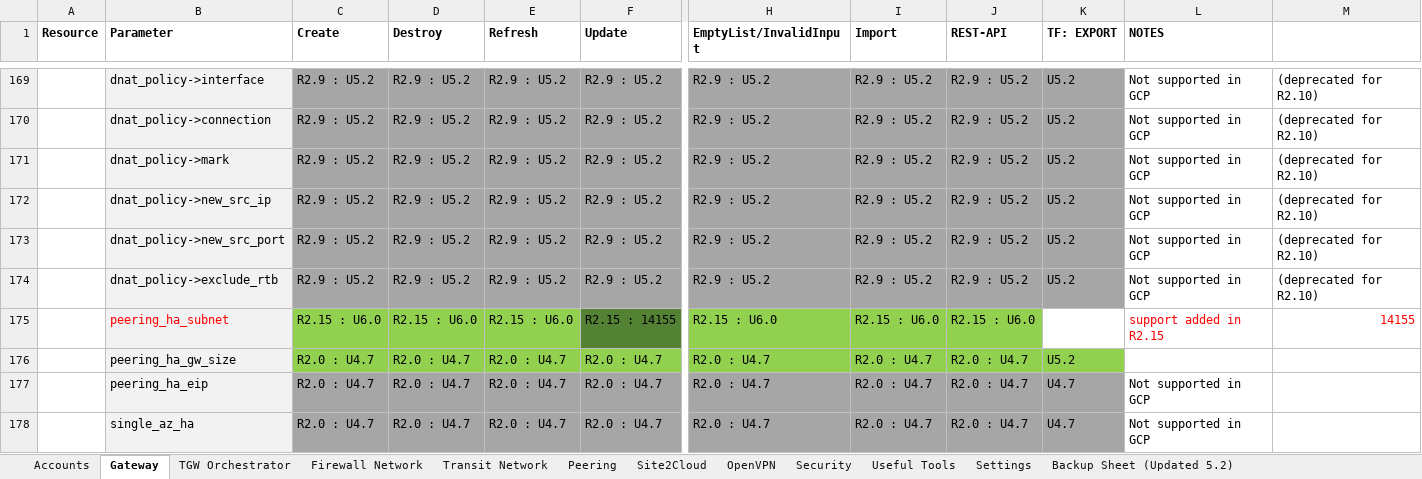
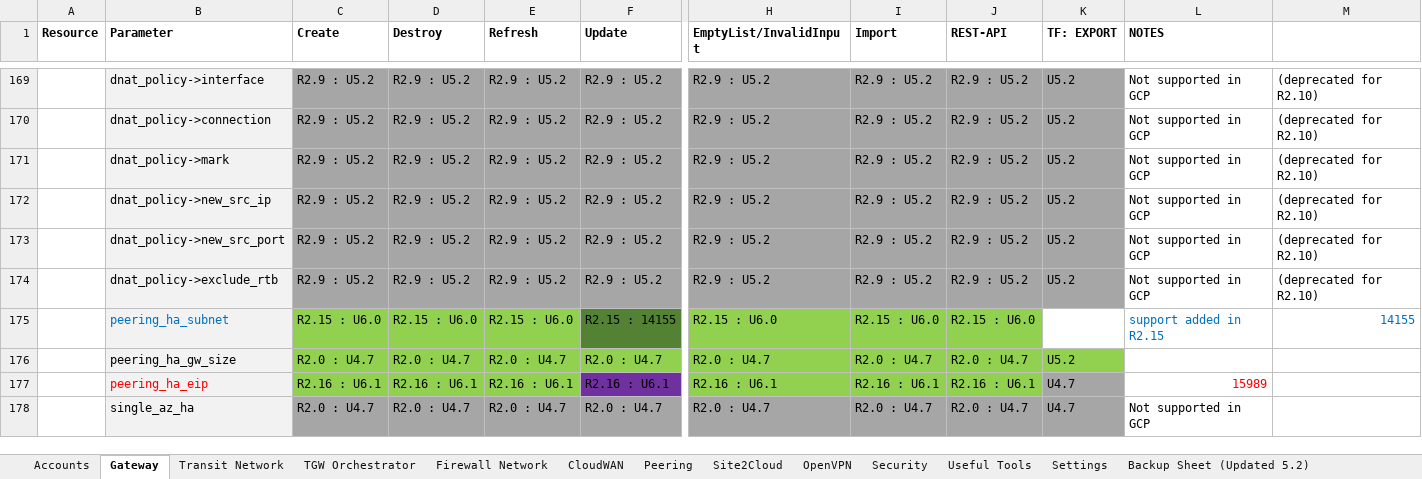
Before and after one commit to AviatrixSystems/terraform-provider-aviatrix, an Excel workbook: docs/FeatureCompatibility.xlsx, sheet Gateway, drawn as a sheet; only a part is shown, gaps mark what is left out; values as stored, in another font and other column widths than the file's, no borders; removed rows and columns are numbered as before the commit, all else as after; rows hold the shown columns only; the diff covers the shown part only; the diff names each change by its address in the sheet, - before the commit and + after, or states it on an @@ line.

```diff
--- a/docs/FeatureCompatibility.xlsx (sheet Gateway)
+++ b/docs/FeatureCompatibility.xlsx (sheet Gateway)
+sheet tab: CloudWAN
@@ sheet tab order changed: Accounts | Gateway | Transit Network | TGW Orchestrator | Firewall Network | CloudWAN | Peering | Site2Cloud | OpenVPN | Security | Useful Tools | Settings | Backup Sheet (Updated 5.2) @@
-B175 text colour: #FF0000
+B175 text colour: #0070C0
-L175:M175 text colour: #FF0000
+L175:M175 text colour: #0070C0
-row 177:  | peering_ha_eip | R2.0 : U4.7 | R2.0 : U4.7 | R2.0 : U4.7 | R2.0 : U4.7 | R2.0 : U4.7 | R2.0 : U4.7 | R2.0 : U4.7 | U4.7 | Not supported in GCP
+row 177:  | peering_ha_eip | R2.16 : U6.1 | R2.16 : U6.1 | R2.16 : U6.1 | R2.16 : U6.1 | R2.16 : U6.1 | R2.16 : U6.1 | R2.16 : U6.1 | U4.7 | 15989
```
Also changed, not shown: 9 added rows, 2 removed rows, 2 edited cells and cell formats elsewhere in this sheet, sheet Transit Network, sheet Security, sheet Settings, sheet TGW Orchestrator, sheet OpenVPN, sheet Useful Tools, 2 more sheets, 5 other files.
